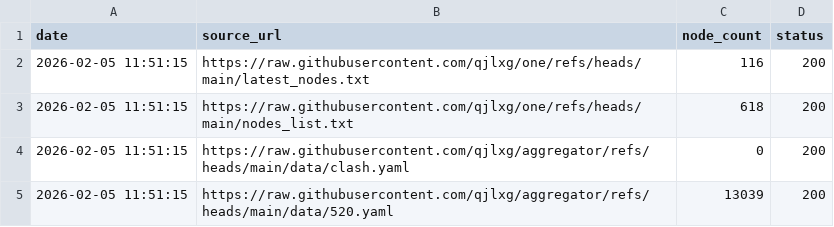
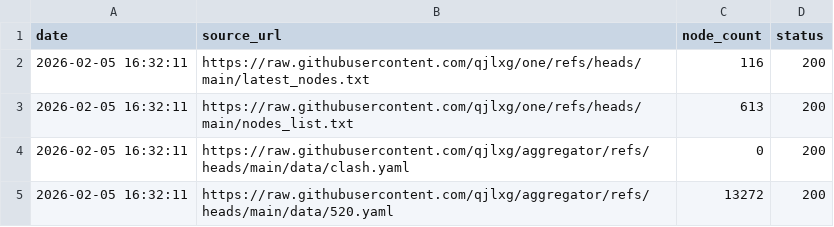
Before and after one commit to qjlxg/http, a CSV file: source_stats.csv, drawn as a sheet.

```diff
--- a/source_stats.csv
+++ b/source_stats.csv
@@ -1,5 +1,5 @@
 date,source_url,node_count,status
-2026-02-05 11:51:15,https://raw.githubusercontent.com/qjlxg/one/refs/heads/main/latest_nodes.txt,116,200
-2026-02-05 11:51:15,https://raw.githubusercontent.com/qjlxg/one/refs/heads/main/nodes_list.txt,618,200
-2026-02-05 11:51:15,https://raw.githubusercontent.com/qjlxg/aggregator/refs/heads/main/data/clash.yaml,0,200
-2026-02-05 11:51:15,https://raw.githubusercontent.com/qjlxg/aggregator/refs/heads/main/data/520.yaml,13039,200
+2026-02-05 16:32:11,https://raw.githubusercontent.com/qjlxg/one/refs/heads/main/latest_nodes.txt,116,200
+2026-02-05 16:32:11,https://raw.githubusercontent.com/qjlxg/one/refs/heads/main/nodes_list.txt,613,200
+2026-02-05 16:32:11,https://raw.githubusercontent.com/qjlxg/aggregator/refs/heads/main/data/clash.yaml,0,200
+2026-02-05 16:32:11,https://raw.githubusercontent.com/qjlxg/aggregator/refs/heads/main/data/520.yaml,13272,200
```
Also changed, not shown: 1 other file.
